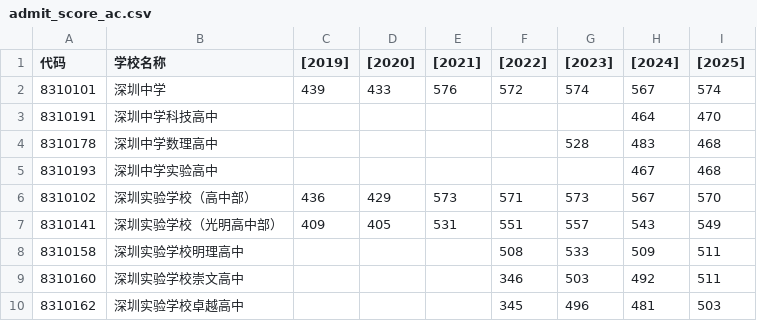
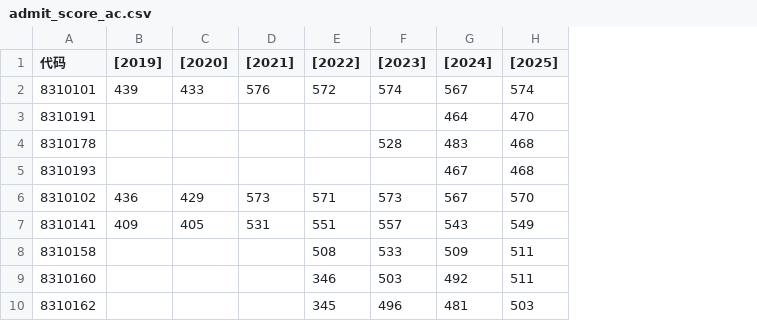
Before and after one commit to wkevin/szzk, a CSV file: nbs/dataset/admit_score_ac.csv, drawn as a sheet; only a part is shown; the diff names each change by its address in the sheet, - before the commit and + after, or states it on an @@ line.

```diff
--- a/nbs/dataset/admit_score_ac.csv
+++ b/nbs/dataset/admit_score_ac.csv
-column B (学校名称), rows 2-10: 深圳中学 | 深圳中学科技高中 | 深圳中学数理高中 | 深圳中学实验高中 | 深圳实验学校（高中部） | 深圳实验学校（光明高中部） | 深圳实验学校明理高中 | 深圳实验学校崇文高中 | 深圳实验学校卓越高中
```
Also changed, not shown: 4 other files.
